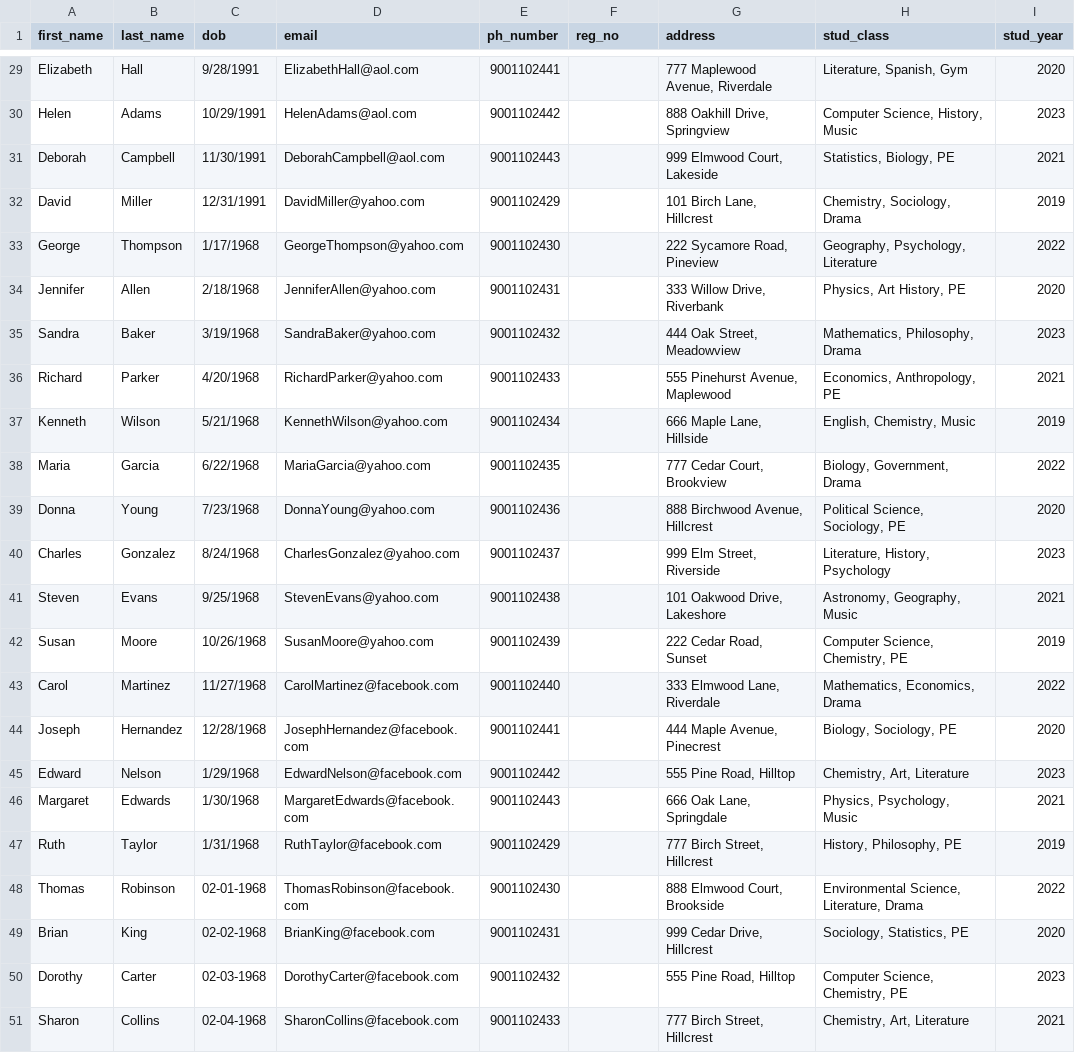
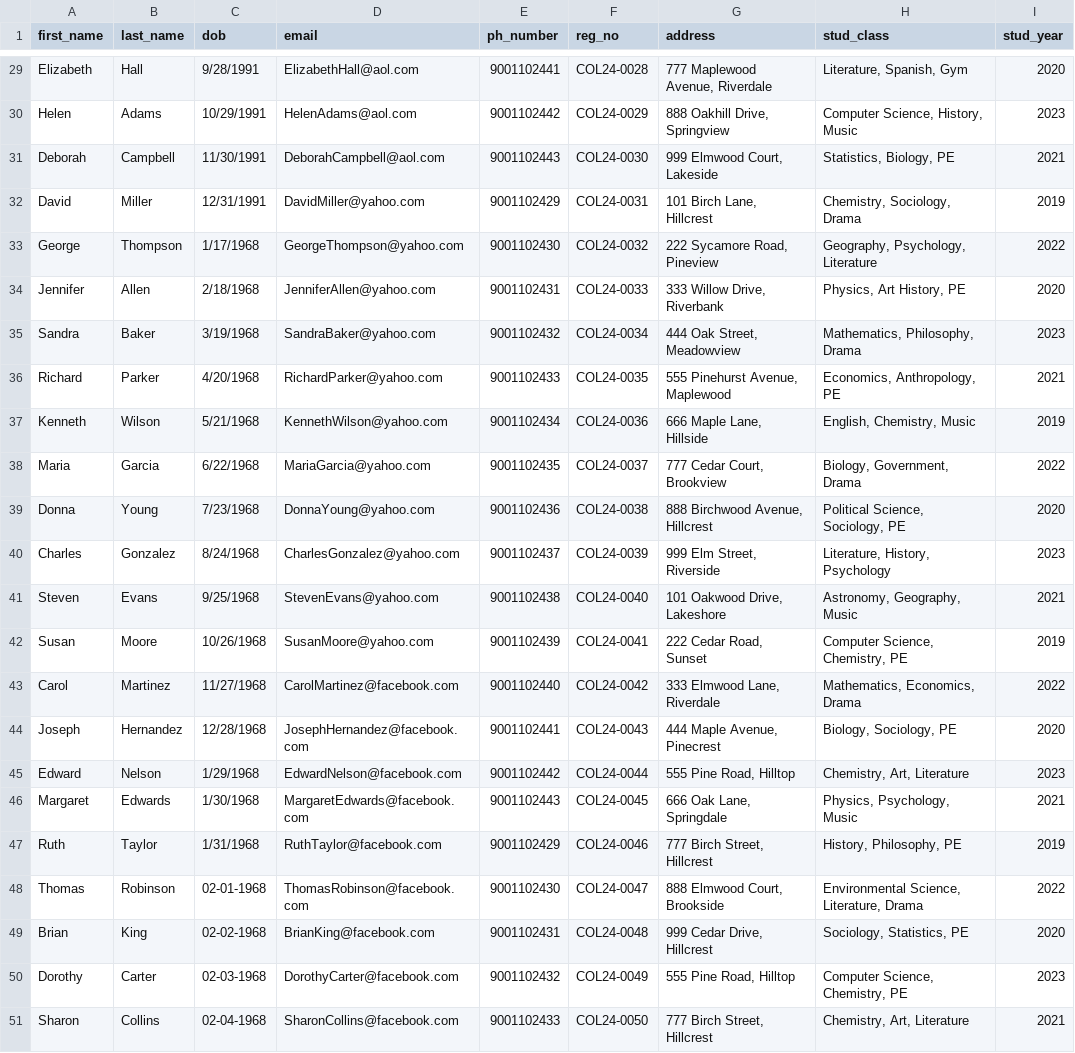
Before and after one commit to chaitanya5420/sql_proj, a CSV file: datafiles/students.csv, drawn as a sheet; only a part is shown, gaps mark what is left out; the diff covers the shown part only; the diff names each change by its address in the sheet, - before the commit and + after, or states it on an @@ line.

```diff
--- a/datafiles/students.csv
+++ b/datafiles/students.csv
-F29 (reg_no): (empty)
+F29 (reg_no): COL24-0028
-F30 (reg_no): (empty)
+F30 (reg_no): COL24-0029
-F31 (reg_no): (empty)
+F31 (reg_no): COL24-0030
-F32 (reg_no): (empty)
+F32 (reg_no): COL24-0031
-F33 (reg_no): (empty)
+F33 (reg_no): COL24-0032
-F34 (reg_no): (empty)
+F34 (reg_no): COL24-0033
-F35 (reg_no): (empty)
+F35 (reg_no): COL24-0034
-F36 (reg_no): (empty)
+F36 (reg_no): COL24-0035
-F37 (reg_no): (empty)
+F37 (reg_no): COL24-0036
-F38 (reg_no): (empty)
+F38 (reg_no): COL24-0037
-F39 (reg_no): (empty)
+F39 (reg_no): COL24-0038
-F40 (reg_no): (empty)
+F40 (reg_no): COL24-0039
-F41 (reg_no): (empty)
+F41 (reg_no): COL24-0040
-F42 (reg_no): (empty)
+F42 (reg_no): COL24-0041
-F43 (reg_no): (empty)
+F43 (reg_no): COL24-0042
-F44 (reg_no): (empty)
+F44 (reg_no): COL24-0043
-F45 (reg_no): (empty)
+F45 (reg_no): COL24-0044
-F46 (reg_no): (empty)
+F46 (reg_no): COL24-0045
-F47 (reg_no): (empty)
+F47 (reg_no): COL24-0046
-F48 (reg_no): (empty)
+F48 (reg_no): COL24-0047
-F49 (reg_no): (empty)
+F49 (reg_no): COL24-0048
-F50 (reg_no): (empty)
+F50 (reg_no): COL24-0049
-F51 (reg_no): (empty)
+F51 (reg_no): COL24-0050
```
Also changed, not shown: 27 edited cells elsewhere in this file, 28 other files.
